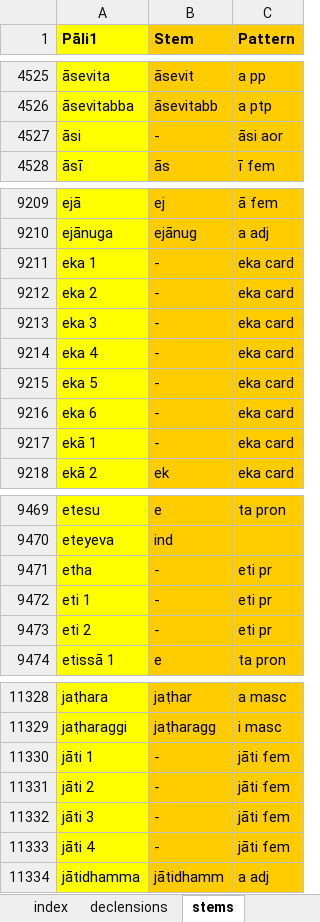
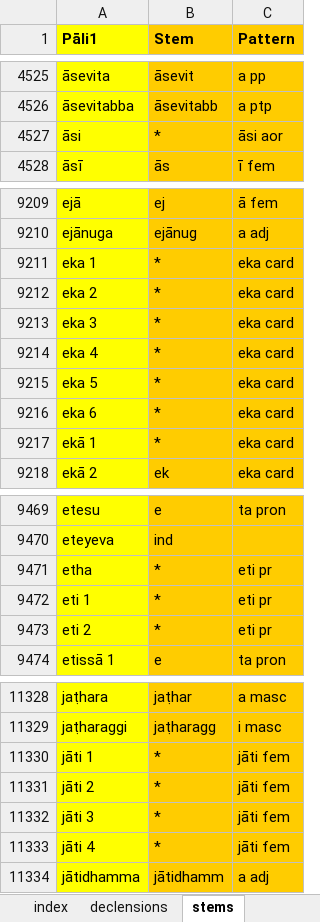
Before and after one commit to digitalpalitools/inflection-generator, an Excel workbook: declensions & conjugations.xlsx, sheet stems, drawn as a sheet; only a part is shown, gaps mark what is left out; values as stored, in another font and other column widths than the file's, no borders; charts and pictures not drawn; the diff covers the shown part only; the diff names each change by its address in the sheet, - before the commit and + after, or states it on an @@ line.

```diff
--- a/declensions & conjugations.xlsx (sheet stems)
+++ b/declensions & conjugations.xlsx (sheet stems)
-B4527 (Stem): -
+B4527 (Stem): *
-B9211:B9217 (Stem): -
+B9211:B9217 (Stem): *
-B9471:B9473 (Stem): -
+B9471:B9473 (Stem): *
-B11330:B11333 (Stem): -
+B11330:B11333 (Stem): *
```
Also changed, not shown: 11 edited cells elsewhere in this sheet, sheet declensions, sheet index, formulas that keep their value.
